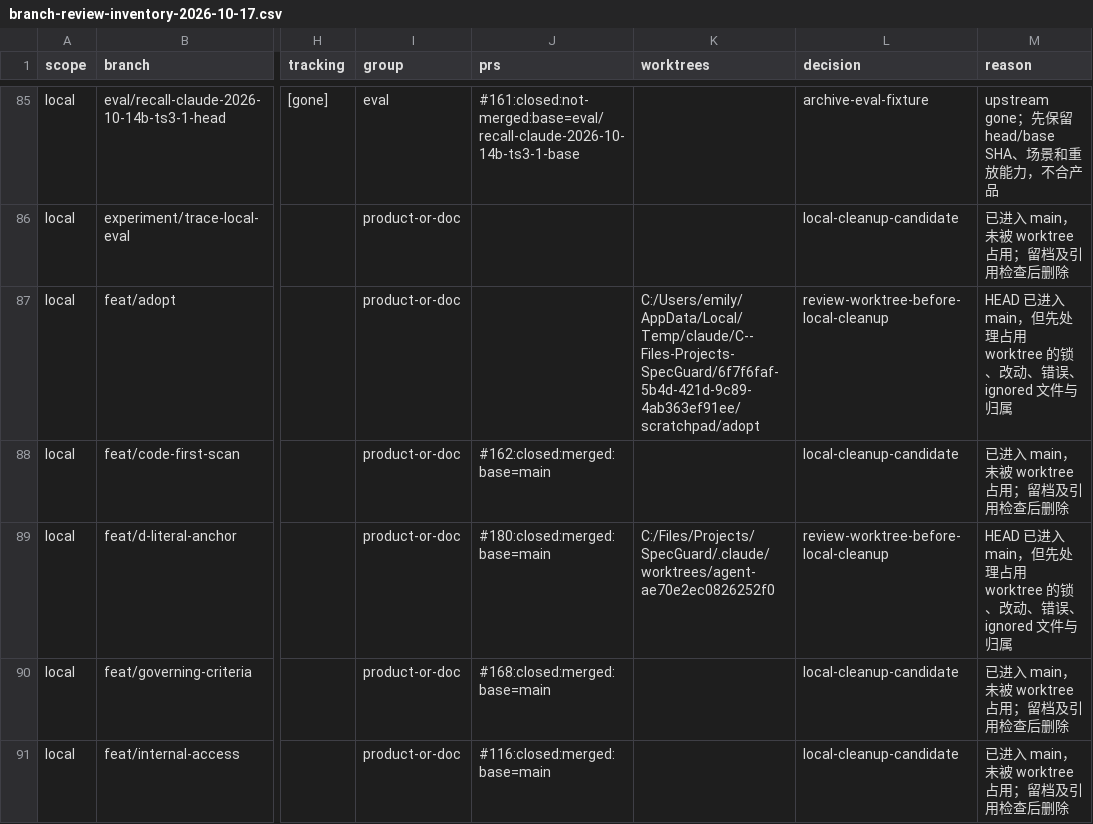
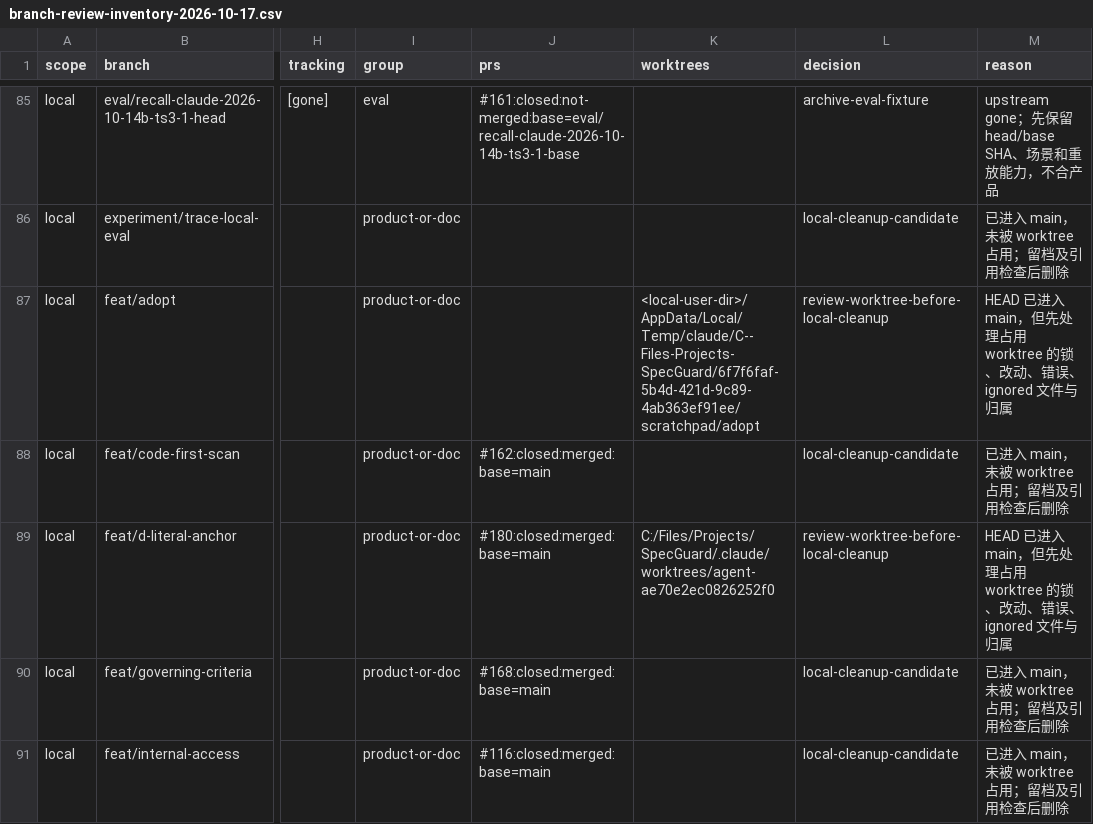
Before and after one commit to Mira190/SpecGuard, a CSV file: docs/branch-review-inventory-2026-10-17.csv, drawn as a sheet; only a part is shown, gaps mark what is left out; the diff covers the shown part only; the diff names each change by its address in the sheet, - before the commit and + after, or states it on an @@ line.

```diff
--- a/docs/branch-review-inventory-2026-10-17.csv
+++ b/docs/branch-review-inventory-2026-10-17.csv
-K87 (worktrees): C:/Users/emily/AppData/Local/Temp/claude/C--Files-Projects-SpecGuard/6f7f6faf-5b4d-421d-9c89-4ab363ef91ee/scratchpad/adopt
+K87 (worktrees): <local-user-dir>/AppData/Local/Temp/claude/C--Files-Projects-SpecGuard/6f7f6faf-5b4d-421d-9c89-4ab363ef91ee/scratchpad/adopt
```
Also changed, not shown: 13 edited cells elsewhere in this file, docs/worktree-review-inventory-2026-10-17.csv, 13 other files.
